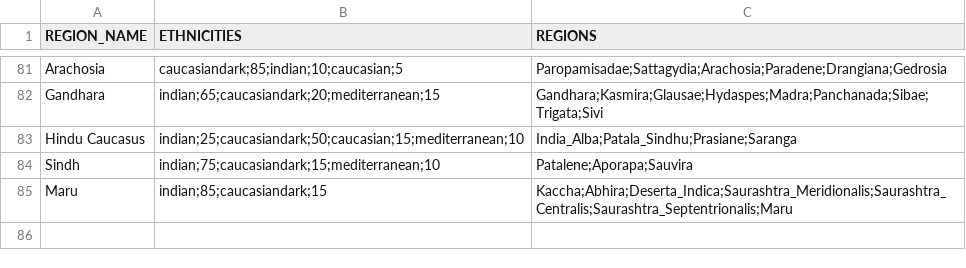
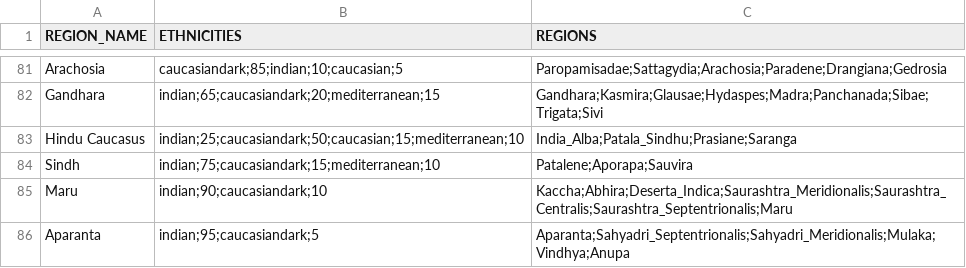
Before and after one commit to DwangDistracted/RTWR-Imperatoris-Mundi, a CSV file: Work in Progress/Tools/region_ethnicities.csv, drawn as a sheet; only a part is shown, gaps mark what is left out.

Commit message:
Added North Western Coast (Aparanta) (*Complete)

```diff
--- a/Work in Progress/Tools/region_ethnicities.csv
+++ b/Work in Progress/Tools/region_ethnicities.csv
@@ -84,2 +84,3 @@ Hindu Caucasus,indian;25;caucasiandark;50;caucasian;15;mediterranean;10,India_Al
 Sindh,indian;75;caucasiandark;15;mediterranean;10,Patalene;Aporapa;Sauvira
-Maru,indian;85;caucasiandark;15,Kaccha;Abhira;Deserta_Indica;Saurashtra_Meridionalis;Saurashtra_Centralis;Saurashtra_Septentrionalis;Maru
+Maru,indian;90;caucasiandark;10,Kaccha;Abhira;Deserta_Indica;Saurashtra_Meridionalis;Saurashtra_Centralis;Saurashtra_Septentrionalis;Maru
+Aparanta,indian;95;caucasiandark;5,Aparanta;Sahyadri_Septentrionalis;Sahyadri_Meridionalis;Mulaka;Vindhya;Anupa
```
Also changed, not shown: 12 other files.
